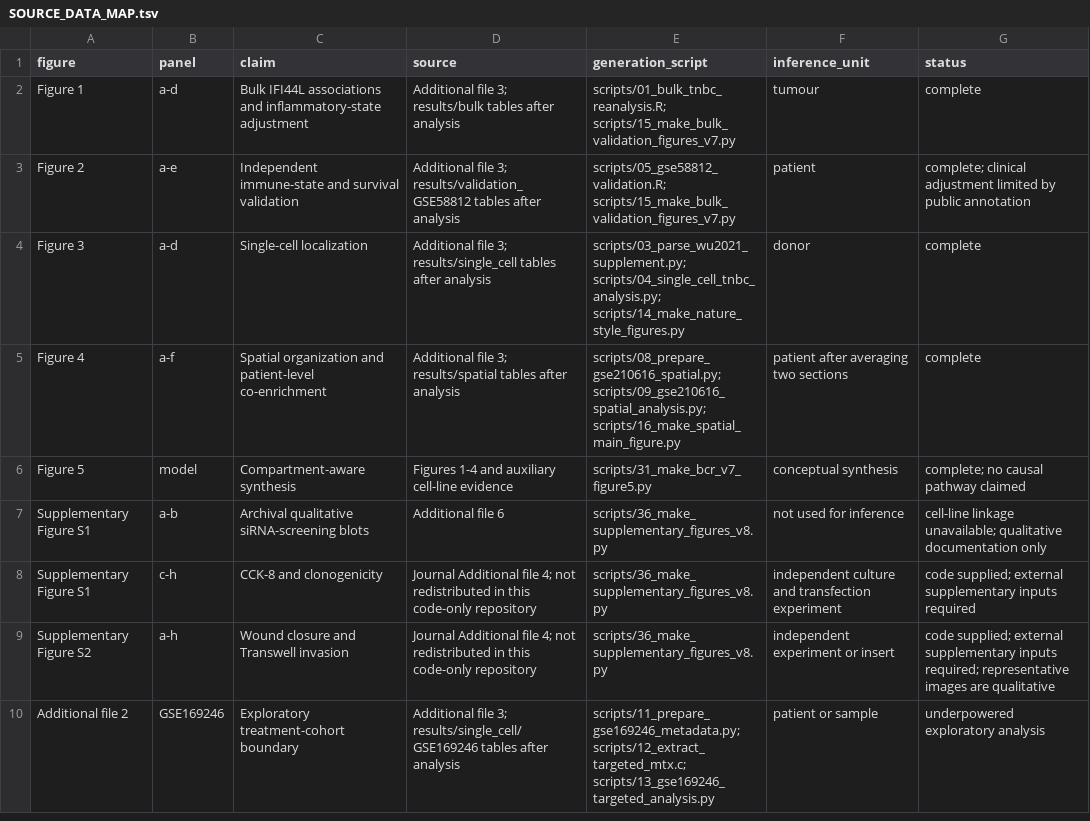
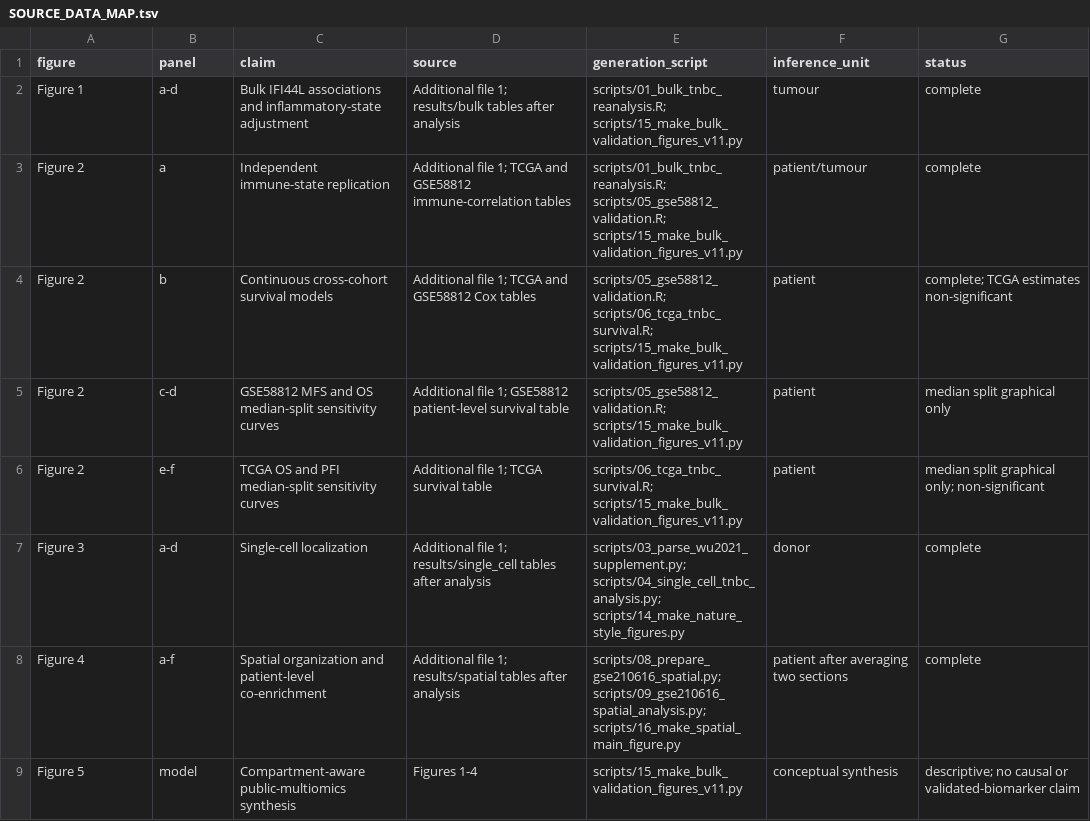
Before and after one commit to beign888/ifi44l-tnbc-transcriptomics-code, a TSV file: SOURCE_DATA_MAP.tsv, drawn as a sheet.

Commit message:
Publish v1.1.0 public multiomics snapshot under MIT License

```diff
--- a/SOURCE_DATA_MAP.tsv
+++ b/SOURCE_DATA_MAP.tsv
@@ -1,10 +1,9 @@
 figure	panel	claim	source	generation_script	inference_unit	status
-Figure 1	a-d	Bulk IFI44L associations and inflammatory-state adjustment	Additional file 3; results/bulk tables after analysis	scripts/01_bulk_tnbc_reanalysis.R; scripts/15_make_bulk_validation_figures_v7.py	tumour	complete
-Figure 2	a-e	Independent immune-state and survival validation	Additional file 3; results/validation_GSE58812 tables after analysis	scripts/05_gse58812_validation.R; scripts/15_make_bulk_validation_figures_v7.py	patient	complete; clinical adjustment limited by public annotation
-Figure 3	a-d	Single-cell localization	Additional file 3; results/single_cell tables after analysis	scripts/03_parse_wu2021_supplement.py; scripts/04_single_cell_tnbc_analysis.py; scripts/14_make_nature_style_figures.py	donor	complete
-Figure 4	a-f	Spatial organization and patient-level co-enrichment	Additional file 3; results/spatial tables after analysis	scripts/08_prepare_gse210616_spatial.py; scripts/09_gse210616_spatial_analysis.py; scripts/16_make_spatial_main_figure.py	patient after averaging two sections	complete
-Figure 5	model	Compartment-aware synthesis	Figures 1-4 and auxiliary cell-line evidence	scripts/31_make_bcr_v7_figure5.py	conceptual synthesis	complete; no causal pathway claimed
-Supplementary Figure S1	a-b	Archival qualitative siRNA-screening blots	Additional file 6	scripts/36_make_supplementary_figures_v8.py	not used for inference	cell-line linkage unavailable; qualitative documentation only
-Supplementary Figure S1	c-h	CCK-8 and clonogenicity	Journal Additional file 4; not redistributed in this code-only repository	scripts/36_make_supplementary_figures_v8.py	independent culture and transfection experiment	code supplied; external supplementary inputs required
-Supplementary Figure S2	a-h	Wound closure and Transwell invasion	Journal Additional file 4; not redistributed in this code-only repository	scripts/36_make_supplementary_figures_v8.py	independent experiment or insert	code supplied; external supplementary inputs required; representative images are qualitative
-Additional file 2	GSE169246	Exploratory treatment-cohort boundary	Additional file 3; results/single_cell/GSE169246 tables after analysis	scripts/11_prepare_gse169246_metadata.py; scripts/12_extract_targeted_mtx.c; scripts/13_gse169246_targeted_analysis.py	patient or sample	underpowered exploratory analysis
+Figure 1	a-d	Bulk IFI44L associations and inflammatory-state adjustment	Additional file 1; results/bulk tables after analysis	scripts/01_bulk_tnbc_reanalysis.R; scripts/15_make_bulk_validation_figures_v11.py	tumour	complete
+Figure 2	a	Independent immune-state replication	Additional file 1; TCGA and GSE58812 immune-correlation tables	scripts/01_bulk_tnbc_reanalysis.R; scripts/05_gse58812_validation.R; scripts/15_make_bulk_validation_figures_v11.py	patient/tumour	complete
+Figure 2	b	Continuous cross-cohort survival models	Additional file 1; TCGA and GSE58812 Cox tables	scripts/05_gse58812_validation.R; scripts/06_tcga_tnbc_survival.R; scripts/15_make_bulk_validation_figures_v11.py	patient	complete; TCGA estimates non-significant
+Figure 2	c-d	GSE58812 MFS and OS median-split sensitivity curves	Additional file 1; GSE58812 patient-level survival table	scripts/05_gse58812_validation.R; scripts/15_make_bulk_validation_figures_v11.py	patient	median split graphical only
+Figure 2	e-f	TCGA OS and PFI median-split sensitivity curves	Additional file 1; TCGA survival table	scripts/06_tcga_tnbc_survival.R; scripts/15_make_bulk_validation_figures_v11.py	patient	median split graphical only; non-significant
+Figure 3	a-d	Single-cell localization	Additional file 1; results/single_cell tables after analysis	scripts/03_parse_wu2021_supplement.py; scripts/04_single_cell_tnbc_analysis.py; scripts/14_make_nature_style_figures.py	donor	complete
+Figure 4	a-f	Spatial organization and patient-level co-enrichment	Additional file 1; results/spatial tables after analysis	scripts/08_prepare_gse210616_spatial.py; scripts/09_gse210616_spatial_analysis.py; scripts/16_make_spatial_main_figure.py	patient after averaging two sections	complete
+Figure 5	model	Compartment-aware public-multiomics synthesis	Figures 1-4	scripts/15_make_bulk_validation_figures_v11.py	conceptual synthesis	descriptive; no causal or validated-biomarker claim
```
Also changed, not shown: FILE_MANIFEST_SHA256.tsv, environment/R-packages.tsv, 16 other files.
